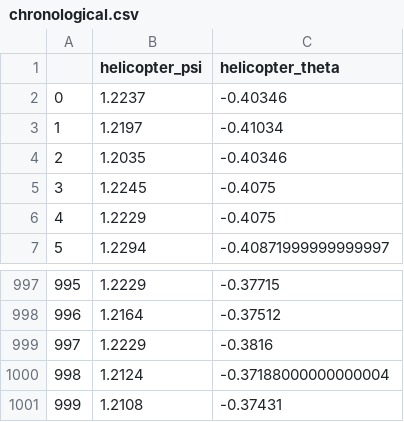
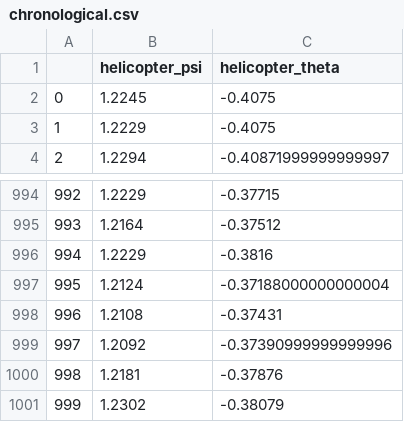
Before and after one commit to microprediction/microactors-causality, a CSV file: data/helicopter_theta/chronological.csv, drawn as a sheet; only a part is shown, gaps mark what is left out; removed rows and columns are numbered as before the commit, all else as after; the diff names each change by its address in the sheet, - before the commit and + after, or states it on an @@ line.

```diff
--- a/data/helicopter_theta/chronological.csv
+++ b/data/helicopter_theta/chronological.csv
-row 2: 0 | 1.2237 | -0.40346
-row 3: 1 | 1.2197 | -0.41034
-row 4: 2 | 1.2035 | -0.40346
@@ column A renumbered between rows 2 and 998 @@
+row 999: 997 | 1.2092 | -0.37390999999999996
+row 1000: 998 | 1.2181 | -0.37876
+row 1001: 999 | 1.2302 | -0.38079
```
Also changed, not shown: data/c5_cardano/chronological.csv, data/electricity-load-nyiso-overall/chronological.csv, 36 other files.
